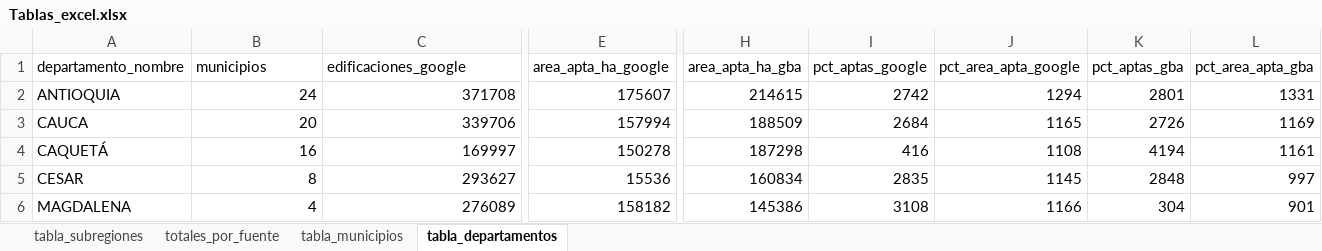
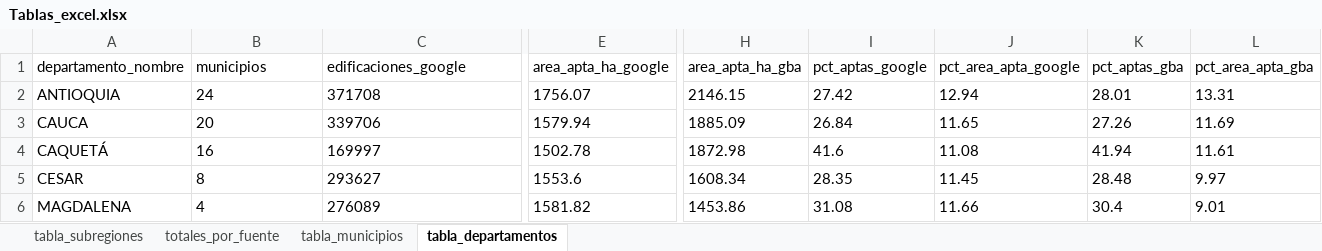
Before and after one commit to TFelipe3454/Proyecto-Administraci-n-de-Bases-de-Datos, an Excel workbook: resultados/tablas/Tablas_excel.xlsx, sheet tabla_departamentos, drawn as a sheet; only a part is shown, gaps mark what is left out; values as stored, in another font and other column widths than the file's, no borders; table styles not drawn; the diff covers the shown part only; the diff names each change by its address in the sheet, - before the commit and + after, or states it on an @@ line.

```diff
--- a/resultados/tablas/Tablas_excel.xlsx (sheet tabla_departamentos)
+++ b/resultados/tablas/Tablas_excel.xlsx (sheet tabla_departamentos)
-B2:C6 alignment: right
+B2:C6 alignment: left
-E2 (area_apta_ha_google): 175607
+E2 (area_apta_ha_google): 1756.07
-H2 (area_apta_ha_gba): 214615
+H2 (area_apta_ha_gba): 2146.15
-I2 (pct_aptas_google): 2742
+I2 (pct_aptas_google): 27.42
-J2 (pct_area_apta_google): 1294
+J2 (pct_area_apta_google): 12.94
-K2 (pct_aptas_gba): 2801
+K2 (pct_aptas_gba): 28.01
-L2 (pct_area_apta_gba): 1331
+L2 (pct_area_apta_gba): 13.31
-E3 (area_apta_ha_google): 157994
+E3 (area_apta_ha_google): 1579.94
-H3 (area_apta_ha_gba): 188509
+H3 (area_apta_ha_gba): 1885.09
-I3 (pct_aptas_google): 2684
+I3 (pct_aptas_google): 26.84
-J3 (pct_area_apta_google): 1165
+J3 (pct_area_apta_google): 11.65
-K3 (pct_aptas_gba): 2726
+K3 (pct_aptas_gba): 27.26
-L3 (pct_area_apta_gba): 1169
+L3 (pct_area_apta_gba): 11.69
-E4 (area_apta_ha_google): 150278
+E4 (area_apta_ha_google): 1502.78
-H4 (area_apta_ha_gba): 187298
+H4 (area_apta_ha_gba): 1872.98
-I4 (pct_aptas_google): 416
+I4 (pct_aptas_google): 41.6
-J4 (pct_area_apta_google): 1108
+J4 (pct_area_apta_google): 11.08
-K4 (pct_aptas_gba): 4194
+K4 (pct_aptas_gba): 41.94
-L4 (pct_area_apta_gba): 1161
+L4 (pct_area_apta_gba): 11.61
-E5 (area_apta_ha_google): 15536
+E5 (area_apta_ha_google): 1553.6
-H5 (area_apta_ha_gba): 160834
+H5 (area_apta_ha_gba): 1608.34
-I5 (pct_aptas_google): 2835
+I5 (pct_aptas_google): 28.35
-J5 (pct_area_apta_google): 1145
+J5 (pct_area_apta_google): 11.45
-K5 (pct_aptas_gba): 2848
+K5 (pct_aptas_gba): 28.48
-L5 (pct_area_apta_gba): 997
+L5 (pct_area_apta_gba): 9.97
-E6 (area_apta_ha_google): 158182
+E6 (area_apta_ha_google): 1581.82
-H6 (area_apta_ha_gba): 145386
+H6 (area_apta_ha_gba): 1453.86
-I6 (pct_aptas_google): 3108
+I6 (pct_aptas_google): 31.08
-J6 (pct_area_apta_google): 1166
+J6 (pct_area_apta_google): 11.66
-K6 (pct_aptas_gba): 304
+K6 (pct_aptas_gba): 30.4
-L6 (pct_area_apta_gba): 901
+L6 (pct_area_apta_gba): 9.01
```
Also changed, not shown: 84 edited cells and cell formats elsewhere in this sheet, sheet tabla_municipios, sheet tabla_subregiones, sheet totales_por_fuente.
